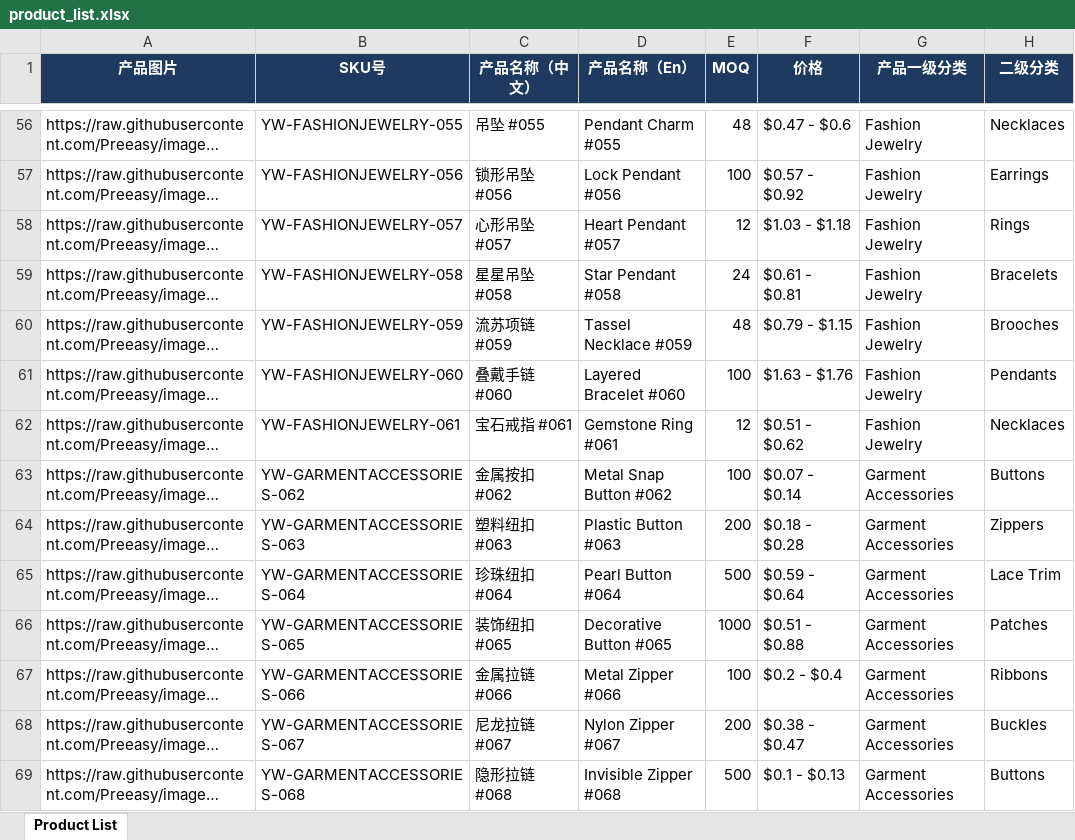
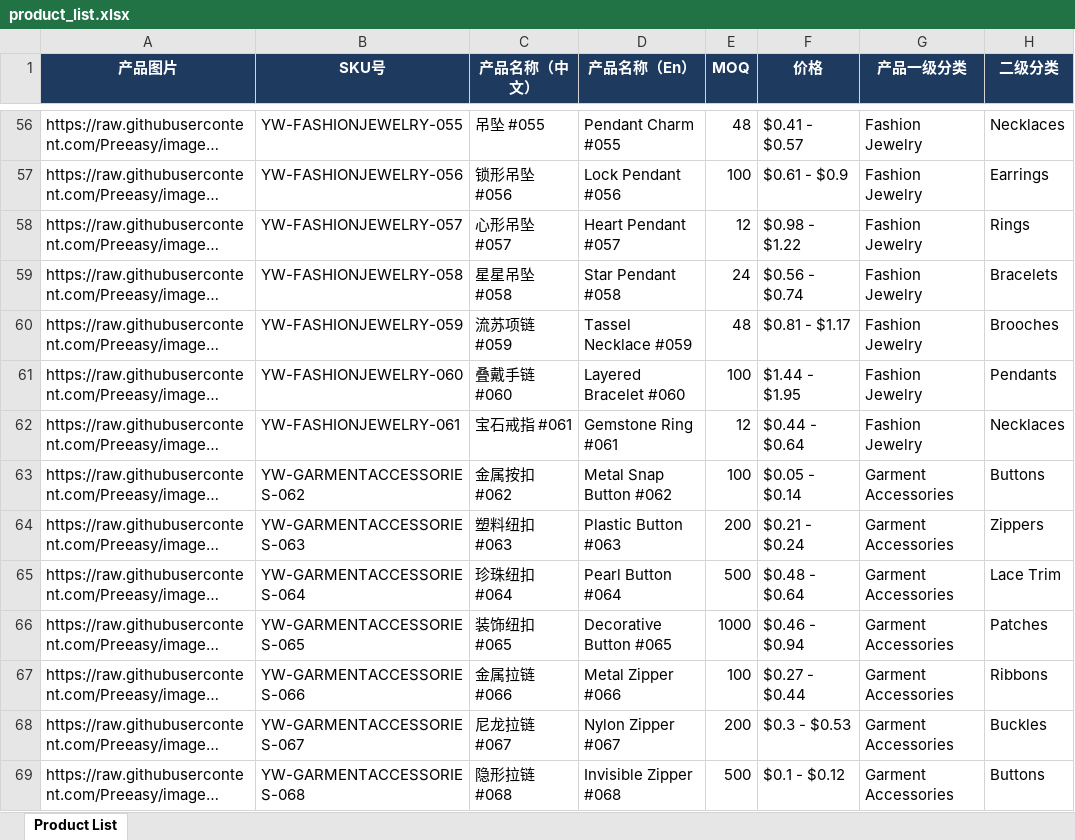
Before and after one commit to Preeasy/Etruemart.github.io, an Excel workbook: product_list.xlsx, sheet Product List, drawn as a sheet; only a part is shown, gaps mark what is left out; long unchanged cells end in …; values as stored, in another font and other column widths than the file's, no borders; the diff covers the shown part only; the diff names each change by its address in the sheet, - before the commit and + after, or states it on an @@ line.

```diff
--- a/product_list.xlsx (sheet Product List)
+++ b/product_list.xlsx (sheet Product List)
-F56 (价格): $0.47 - $0.6
+F56 (价格): $0.41 - $0.57
-F57 (价格): $0.57 - $0.92
+F57 (价格): $0.61 - $0.9
-F58 (价格): $1.03 - $1.18
+F58 (价格): $0.98 - $1.22
-F59 (价格): $0.61 - $0.81
+F59 (价格): $0.56 - $0.74
-F60 (价格): $0.79 - $1.15
+F60 (价格): $0.81 - $1.17
-F61 (价格): $1.63 - $1.76
+F61 (价格): $1.44 - $1.95
-F62 (价格): $0.51 - $0.62
+F62 (价格): $0.44 - $0.64
-F63 (价格): $0.07 - $0.14
+F63 (价格): $0.05 - $0.14
-F64 (价格): $0.18 - $0.28
+F64 (价格): $0.21 - $0.24
-F65 (价格): $0.59 - $0.64
+F65 (价格): $0.48 - $0.64
-F66 (价格): $0.51 - $0.88
+F66 (价格): $0.46 - $0.94
-F67 (价格): $0.2 - $0.4
+F67 (价格): $0.27 - $0.44
-F68 (价格): $0.38 - $0.47
+F68 (价格): $0.3 - $0.53
-F69 (价格): $0.1 - $0.13
+F69 (价格): $0.1 - $0.12
```
Also changed, not shown: 170 edited cells elsewhere in this sheet, public/product_list.xlsx, 2 other files.
